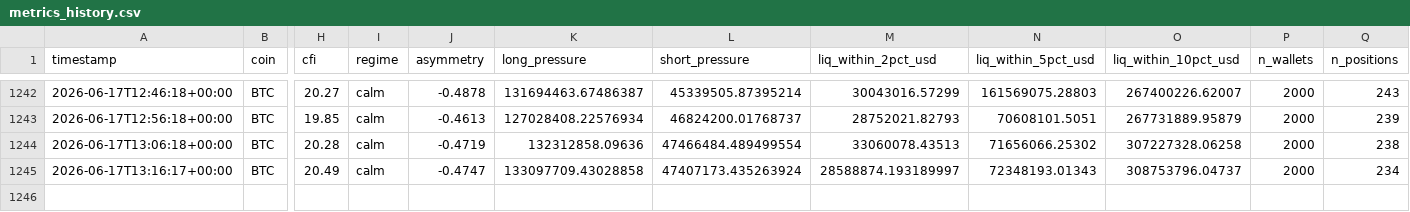
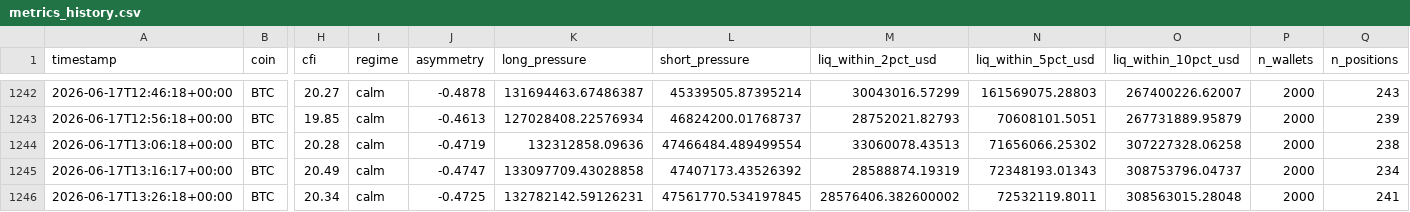
Before and after one commit to javiAI/faro-liquidation-pressure-map, a CSV file: data/metrics_history.csv, drawn as a sheet; only a part is shown, gaps mark what is left out; rows hold the shown columns only; the diff names each change by its address in the sheet, - before the commit and + after, or states it on an @@ line.

```diff
--- a/data/metrics_history.csv
+++ b/data/metrics_history.csv
-L1245 (short_pressure): 47407173.435263924
+L1245 (short_pressure): 47407173.43526392
-M1245 (liq_within_2pct_usd): 28588874.193189997
+M1245 (liq_within_2pct_usd): 28588874.19319
+row 1246: 2026-06-17T13:26:18+00:00 | BTC | 20.34 | calm | -0.4725 | 132782142.59126231 | 47561770.534197845 | 28576406.382600002 | 72532119.8011 | 308563015.28048 | 2000 | 241
```
Also changed, not shown: 5 other files.
